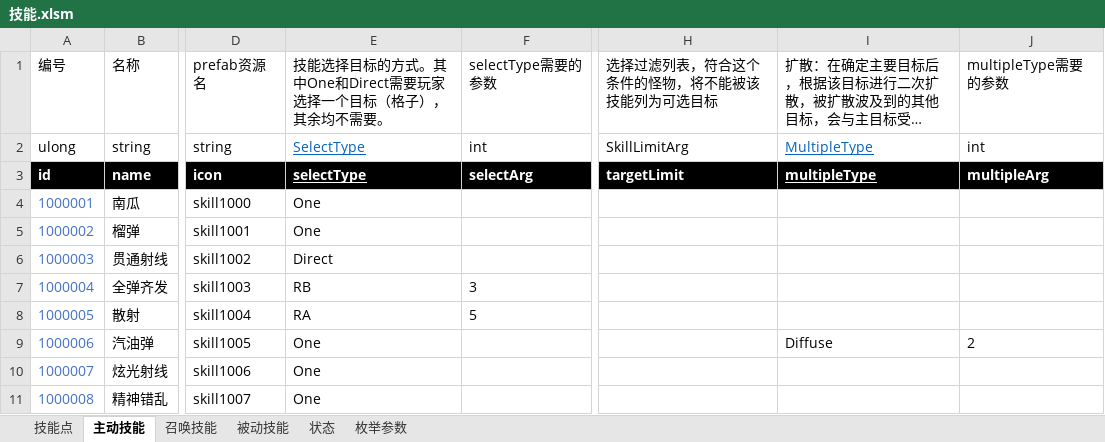
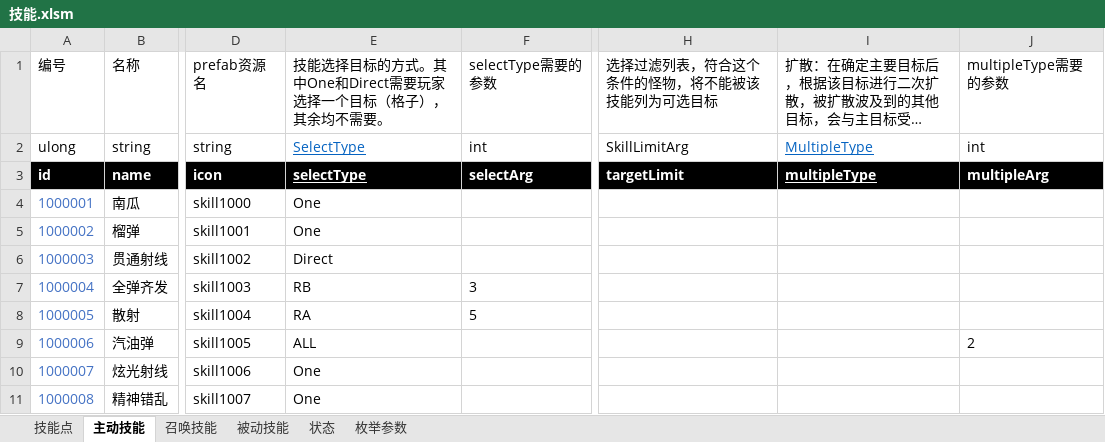
Before and after one commit to Canvastudio/Prometheus, an Excel workbook: Design/原始配置表/技能.xlsm, sheet 主动技能, drawn as a sheet; only a part is shown, gaps mark what is left out; long unchanged cells end in …; values as stored, in another font and other column widths than the file's, no borders; conditional formats and table styles not drawn; the diff names each change by its address in the sheet, - before the commit and + after, or states it on an @@ line.

```diff
--- a/Design/原始配置表/技能.xlsm (sheet 主动技能)
+++ b/Design/原始配置表/技能.xlsm (sheet 主动技能)
-E9: One
+E9: ALL
-I9: Diffuse
+I9: (empty)
```
Also changed, not shown: sheet 枚举参数, charts or pictures, Design/原始配置表/Global.xlsx, Design/原始配置表/怪物配置.xlsm, 5 other files.
